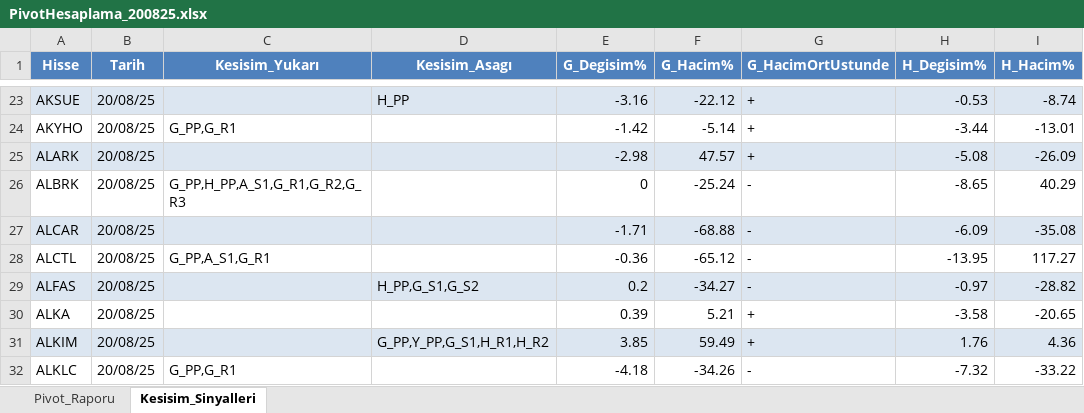
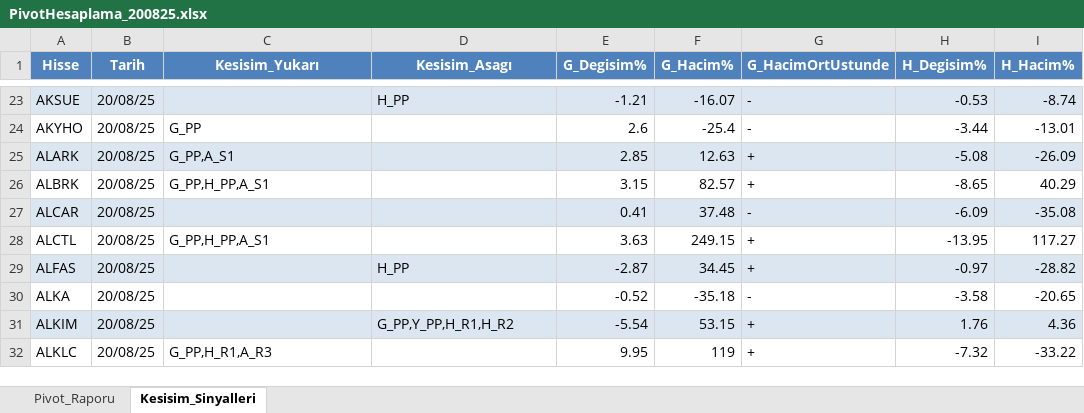
Before and after one commit to erdemustun/Dosyalar, an Excel workbook: PivotHesaplama_200825.xlsx, sheet Kesisim_Sinyalleri, drawn as a sheet; only a part is shown, gaps mark what is left out; values as stored, in another font and other column widths than the file's, no borders; the diff covers the shown part only; the diff names each change by its address in the sheet, - before the commit and + after, or states it on an @@ line.

```diff
--- a/PivotHesaplama_200825.xlsx (sheet Kesisim_Sinyalleri)
+++ b/PivotHesaplama_200825.xlsx (sheet Kesisim_Sinyalleri)
-E23 (G_Degisim%): -3.16
+E23 (G_Degisim%): -1.21
-F23 (G_Hacim%): -22.12
+F23 (G_Hacim%): -16.07
-G23:G24 (G_HacimOrtUstunde): +
+G23:G24 (G_HacimOrtUstunde): -
-C24 (Kesisim_Yukarı): G_PP,G_R1
+C24 (Kesisim_Yukarı): G_PP
-E24 (G_Degisim%): -1.42
+E24 (G_Degisim%): 2.6
-F24 (G_Hacim%): -5.14
+F24 (G_Hacim%): -25.4
-C25 (Kesisim_Yukarı): (empty)
+C25 (Kesisim_Yukarı): G_PP,A_S1
-E25 (G_Degisim%): -2.98
+E25 (G_Degisim%): 2.85
-F25 (G_Hacim%): 47.57
+F25 (G_Hacim%): 12.63
-C26 (Kesisim_Yukarı): G_PP,H_PP,A_S1,G_R1,G_R2,G_R3
+C26 (Kesisim_Yukarı): G_PP,H_PP,A_S1
-E26 (G_Degisim%): 0
+E26 (G_Degisim%): 3.15
-F26 (G_Hacim%): -25.24
+F26 (G_Hacim%): 82.57
-G26 (G_HacimOrtUstunde): -
+G26 (G_HacimOrtUstunde): +
-E27 (G_Degisim%): -1.71
+E27 (G_Degisim%): 0.41
-F27 (G_Hacim%): -68.88
+F27 (G_Hacim%): 37.48
-C28 (Kesisim_Yukarı): G_PP,A_S1,G_R1
+C28 (Kesisim_Yukarı): G_PP,H_PP,A_S1
-E28 (G_Degisim%): -0.36
+E28 (G_Degisim%): 3.63
-F28 (G_Hacim%): -65.12
+F28 (G_Hacim%): 249.15
-G28:G29 (G_HacimOrtUstunde): -
+G28:G29 (G_HacimOrtUstunde): +
-D29 (Kesisim_Asagı): H_PP,G_S1,G_S2
+D29 (Kesisim_Asagı): H_PP
-E29 (G_Degisim%): 0.2
+E29 (G_Degisim%): -2.87
-F29 (G_Hacim%): -34.27
+F29 (G_Hacim%): 34.45
-E30 (G_Degisim%): 0.39
+E30 (G_Degisim%): -0.52
-F30 (G_Hacim%): 5.21
+F30 (G_Hacim%): -35.18
-G30 (G_HacimOrtUstunde): +
+G30 (G_HacimOrtUstunde): -
-D31 (Kesisim_Asagı): G_PP,Y_PP,G_S1,H_R1,H_R2
+D31 (Kesisim_Asagı): G_PP,Y_PP,H_R1,H_R2
-E31 (G_Degisim%): 3.85
+E31 (G_Degisim%): -5.54
-F31 (G_Hacim%): 59.49
+F31 (G_Hacim%): 53.15
-C32 (Kesisim_Yukarı): G_PP,G_R1
+C32 (Kesisim_Yukarı): G_PP,H_R1,A_R3
-E32 (G_Degisim%): -4.18
+E32 (G_Degisim%): 9.95
-F32 (G_Hacim%): -34.26
+F32 (G_Hacim%): 119
-G32 (G_HacimOrtUstunde): -
+G32 (G_HacimOrtUstunde): +
```
Also changed, not shown: 1832 edited cells elsewhere in this sheet, sheet Pivot_Raporu.
